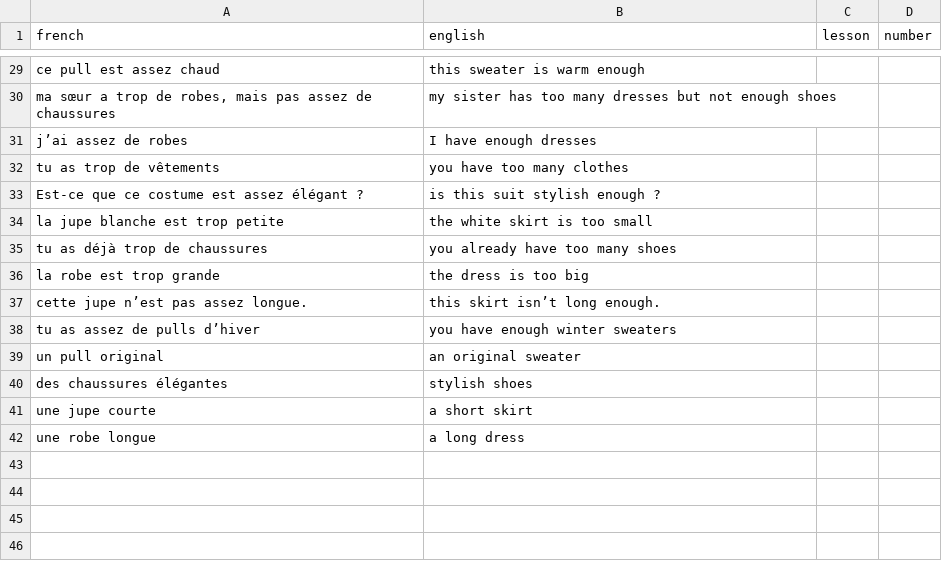
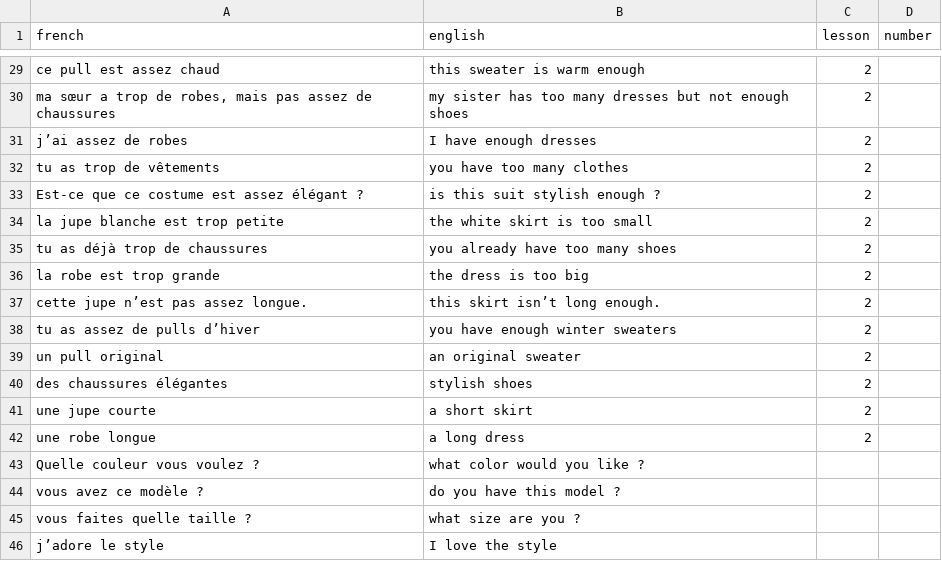
Before and after one commit to angelahe/UXInspirations, a CSV file: babbel_French.csv, drawn as a sheet; only a part is shown, gaps mark what is left out; the diff covers the shown part only; the diff names each change by its address in the sheet, - before the commit and + after, or states it on an @@ line.

```diff
--- a/babbel_French.csv
+++ b/babbel_French.csv
-C29:C42 (lesson): (empty)
+C29:C42 (lesson): 2
+row 43: Quelle couleur vous voulez ? | what color would you like ?
+row 44: vous avez ce modèle ? | do you have this model ?
+row 45: vous faites quelle taille ? | what size are you ?
+row 46: j’adore le style | I love the style
```
Also changed, not shown: 27 edited cells elsewhere in this file, 1 other file.
